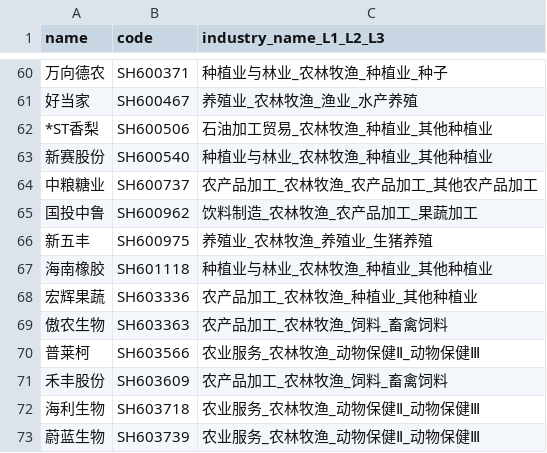
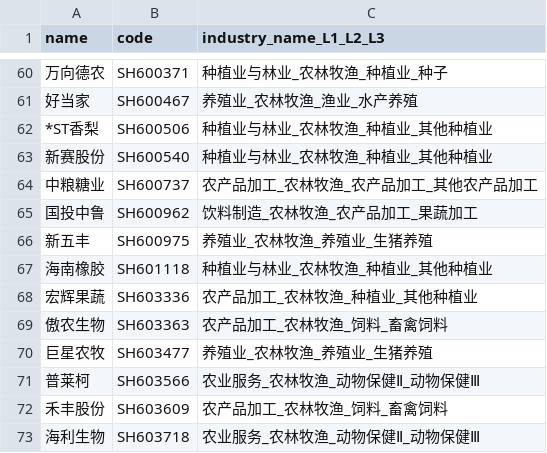
Before and after one commit to li-yong/result, a CSV file: garbage_latest_industry_农林牧渔.csv, drawn as a sheet; only a part is shown, gaps mark what is left out; the shorter side is filled out with more unchanged rows; the diff names each change by its address in the sheet, - before the commit and + after, or states it on an @@ line.

```diff
--- a/garbage_latest_industry_农林牧渔.csv
+++ b/garbage_latest_industry_农林牧渔.csv
-C62 (industry_name_L1_L2_L3): 石油加工贸易_农林牧渔_种植业_其他种植业
+C62 (industry_name_L1_L2_L3): 种植业与林业_农林牧渔_种植业_其他种植业
+row 70: 巨星农牧 | SH603477 | 养殖业_农林牧渔_养殖业_生猪养殖
```
Also changed, not shown: 17 other files.
